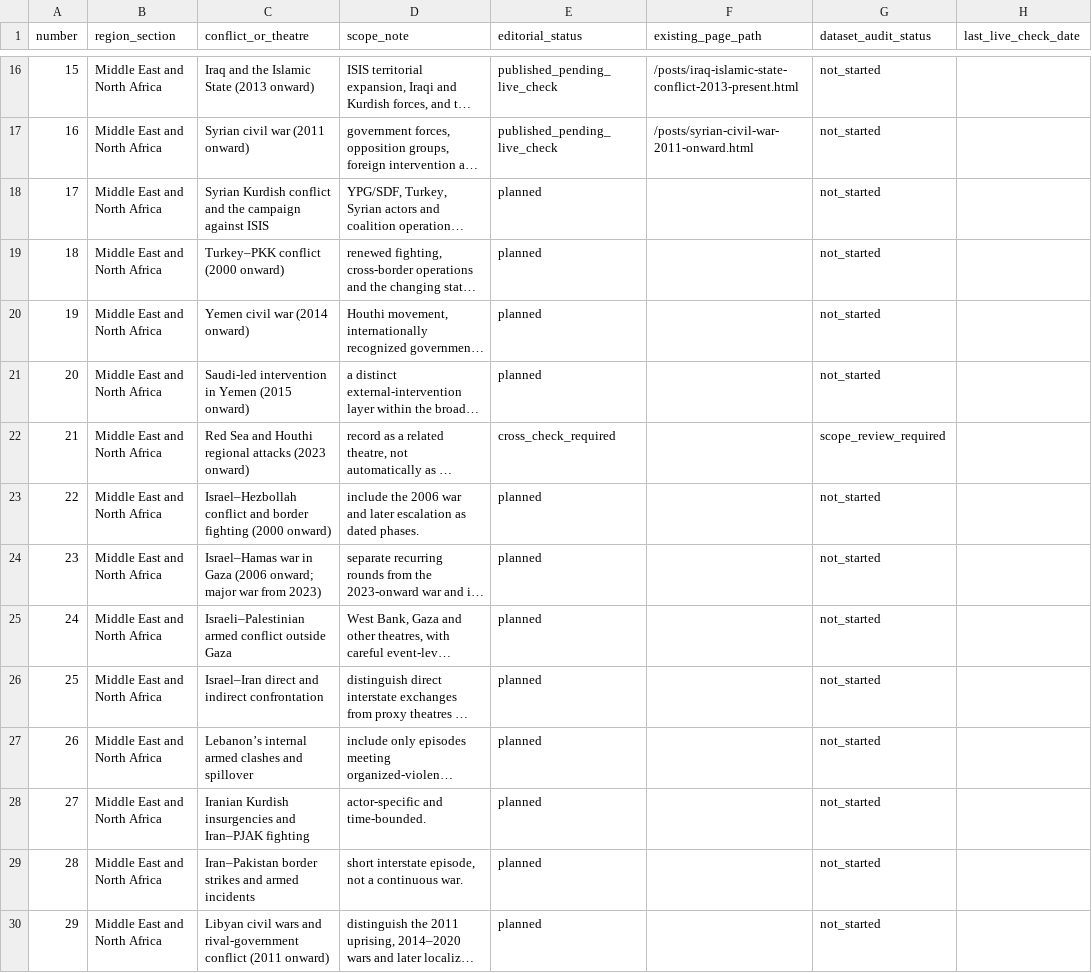
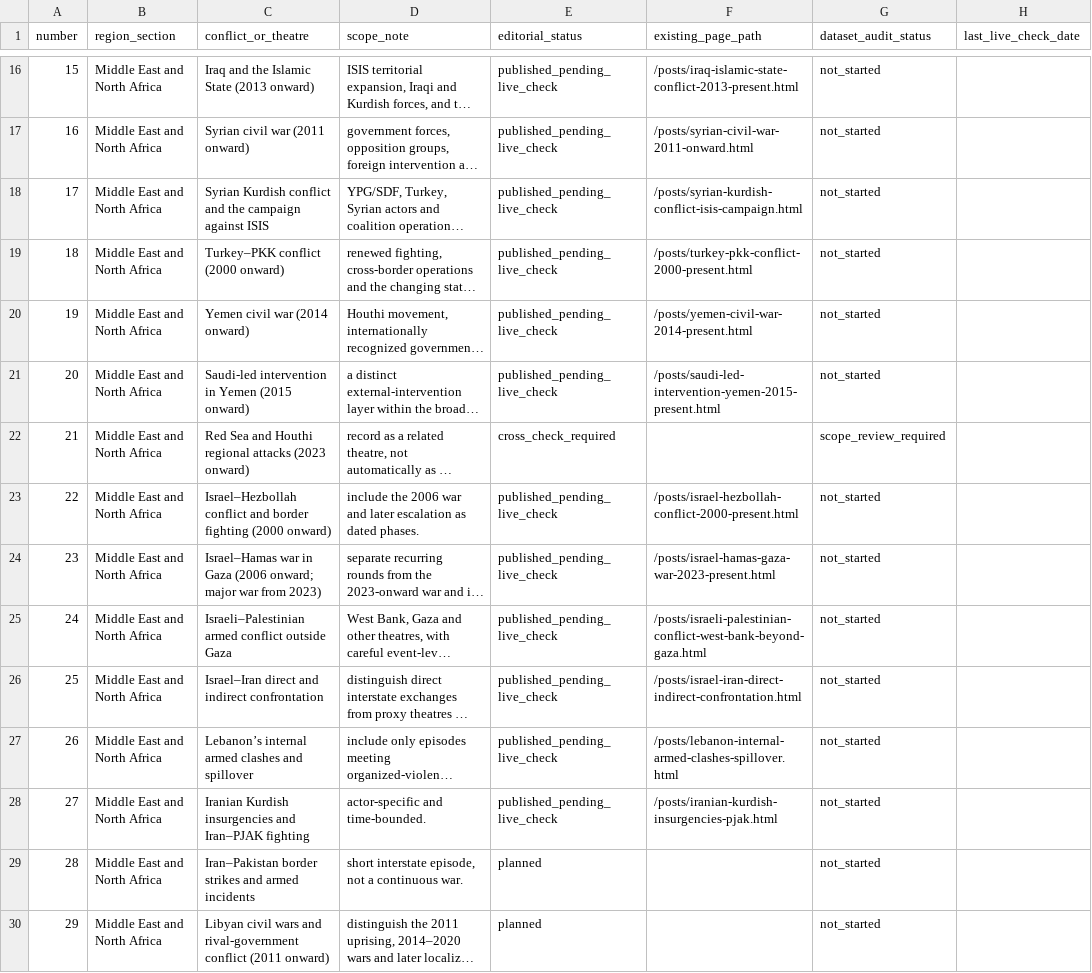
Before and after one commit to reazromen/website, a CSV file: research/conflict-archive-register-2000-2026.csv, drawn as a sheet; only a part is shown, gaps mark what is left out; long unchanged cells end in …; the diff names each change by its address in the sheet, - before the commit and + after, or states it on an @@ line.

Commit message:
Track ten additional conflict archive essays pending live verification

```diff
--- a/research/conflict-archive-register-2000-2026.csv
+++ b/research/conflict-archive-register-2000-2026.csv
-E18:E21 (editorial_status): planned
+E18:E21 (editorial_status): published_pending_live_check
-F18 (existing_page_path): (empty)
+F18 (existing_page_path): /posts/syrian-kurdish-conflict-isis-campaign.html
-F19 (existing_page_path): (empty)
+F19 (existing_page_path): /posts/turkey-pkk-conflict-2000-present.html
-F20 (existing_page_path): (empty)
+F20 (existing_page_path): /posts/yemen-civil-war-2014-present.html
-F21 (existing_page_path): (empty)
+F21 (existing_page_path): /posts/saudi-led-intervention-yemen-2015-present.html
-E23:E28 (editorial_status): planned
+E23:E28 (editorial_status): published_pending_live_check
-F23 (existing_page_path): (empty)
+F23 (existing_page_path): /posts/israel-hezbollah-conflict-2000-present.html
-F24 (existing_page_path): (empty)
+F24 (existing_page_path): /posts/israel-hamas-gaza-war-2023-present.html
-F25 (existing_page_path): (empty)
+F25 (existing_page_path): /posts/israeli-palestinian-conflict-west-bank-beyond-gaza.html
-F26 (existing_page_path): (empty)
+F26 (existing_page_path): /posts/israel-iran-direct-indirect-confrontation.html
-F27 (existing_page_path): (empty)
+F27 (existing_page_path): /posts/lebanon-internal-armed-clashes-spillover.html
-F28 (existing_page_path): (empty)
+F28 (existing_page_path): /posts/iranian-kurdish-insurgencies-pjak.html
```
